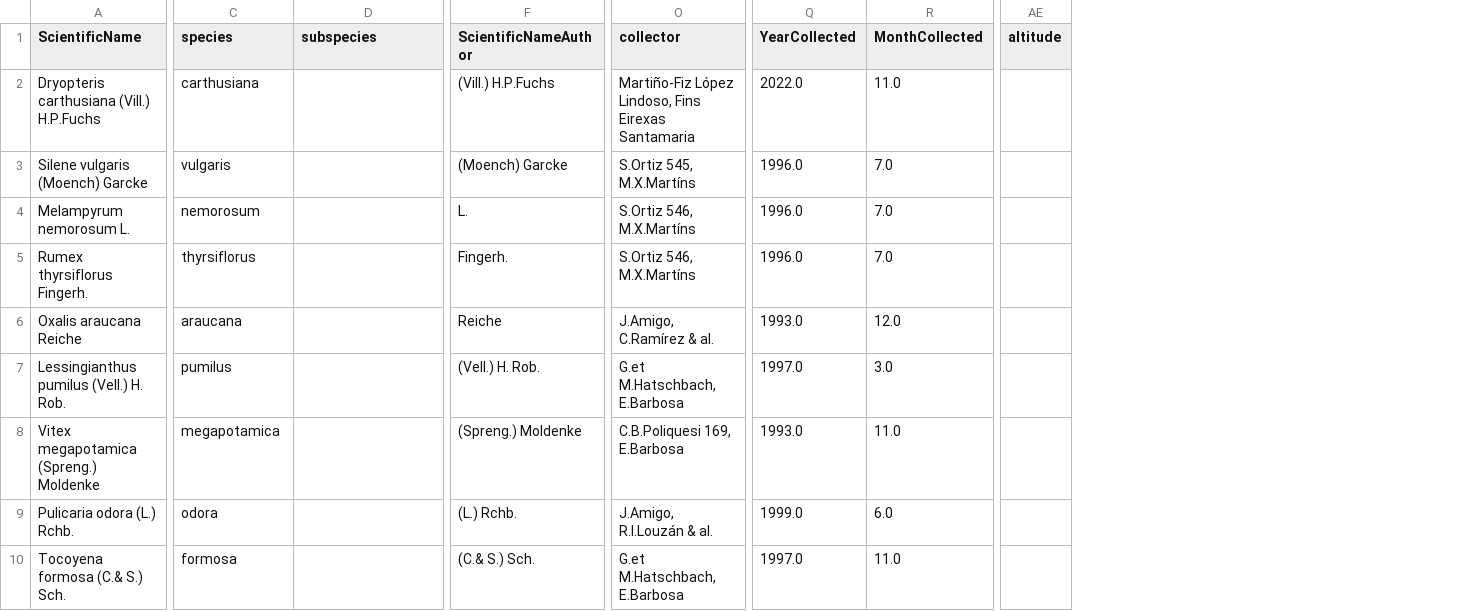
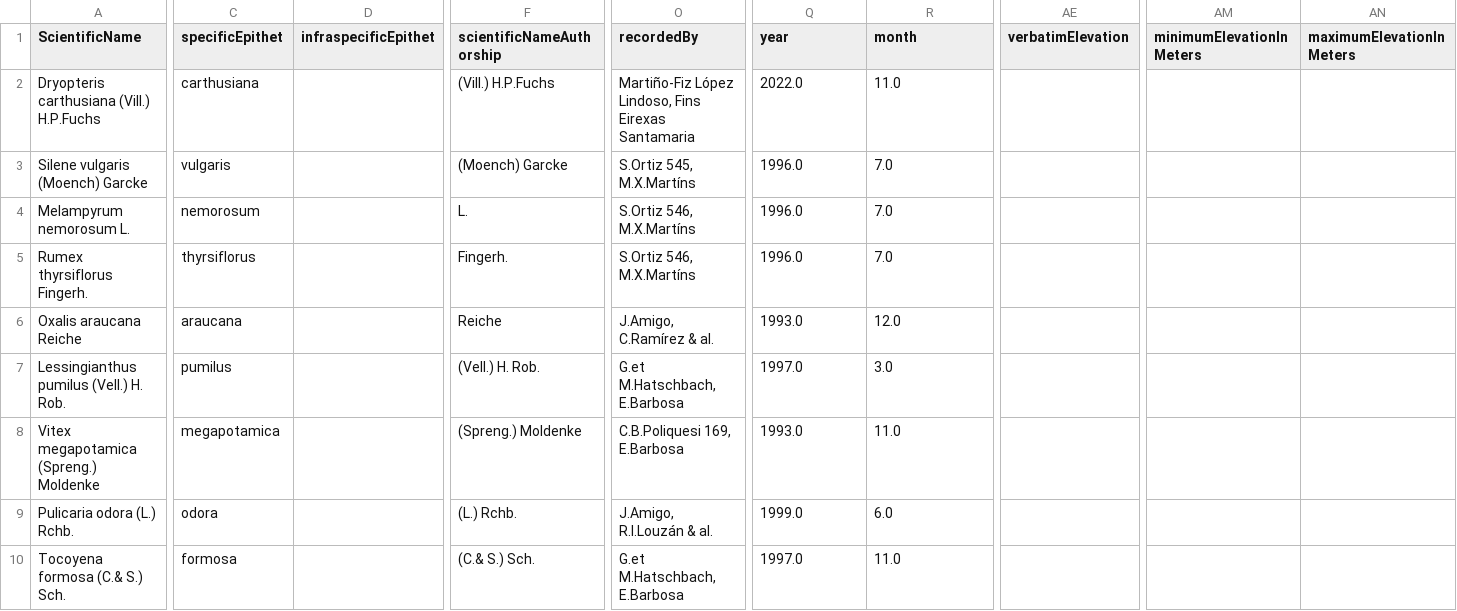
Before and after one commit to abubelinha/testpages, a CSV file: datasets/sant/sant_darwincore.csv, drawn as a sheet; only a part is shown, gaps mark what is left out; removed rows and columns are numbered as before the commit, all else as after; the diff covers the shown part only; the diff names each change by its address in the sheet, - before the commit and + after, or states it on an @@ line.

Commit message:
test 2022.12.16_21:09:58

```diff
--- a/datasets/sant/sant_darwincore.csv
+++ b/datasets/sant/sant_darwincore.csv
-column AE (altitude), empty
+column AE (verbatimElevation), empty
+column AM (minimumElevationInMeters), empty
+column AN (maximumElevationInMeters), empty
-C1: species
+C1: specificEpithet
-D1: subspecies
+D1: infraspecificEpithet
-F1: ScientificNameAuthor
+F1: scientificNameAuthorship
-O1: collector
+O1: recordedBy
-Q1: YearCollected
+Q1: year
-R1: MonthCollected
+R1: month
```
Also changed, not shown: 5 edited cells elsewhere in this file.
